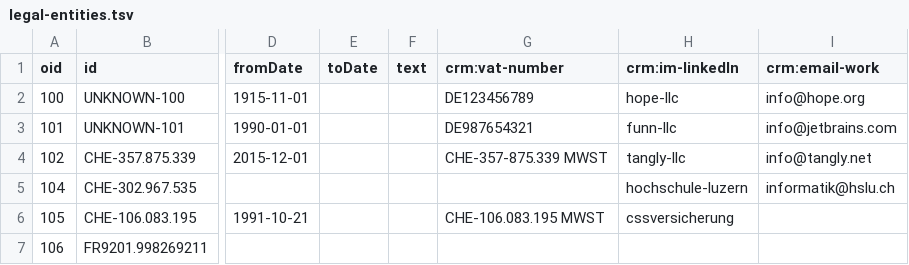
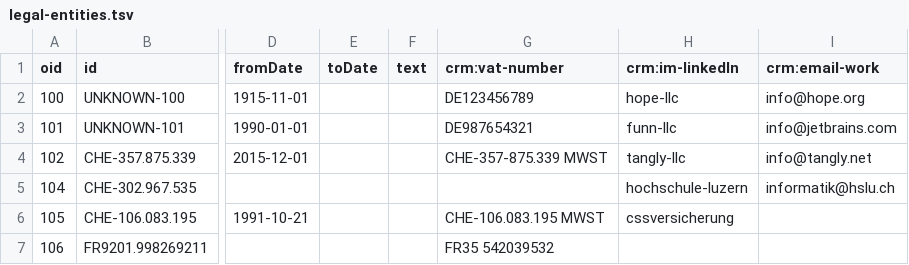
Before and after one commit to tangly-team/tangly-os, a TSV file: net.tangly.erp-integration/src/main/resources/net/tangly/crm/legal-entities.tsv, drawn as a sheet; only a part is shown, gaps mark what is left out; the diff names each change by its address in the sheet, - before the commit and + after, or states it on an @@ line.

```diff
--- a/net.tangly.erp-integration/src/main/resources/net/tangly/crm/legal-entities.tsv
+++ b/net.tangly.erp-integration/src/main/resources/net/tangly/crm/legal-entities.tsv
-G7 (crm:vat-number): (empty)
+G7 (crm:vat-number): FR35 542039532
```
Also changed, not shown: net.tangly.erp-integration/src/main/resources/net/tangly/crm/contracts.tsv, net.tangly.erp-integration/src/main/resources/net/tangly/crm/employees.tsv, 11 other files.
